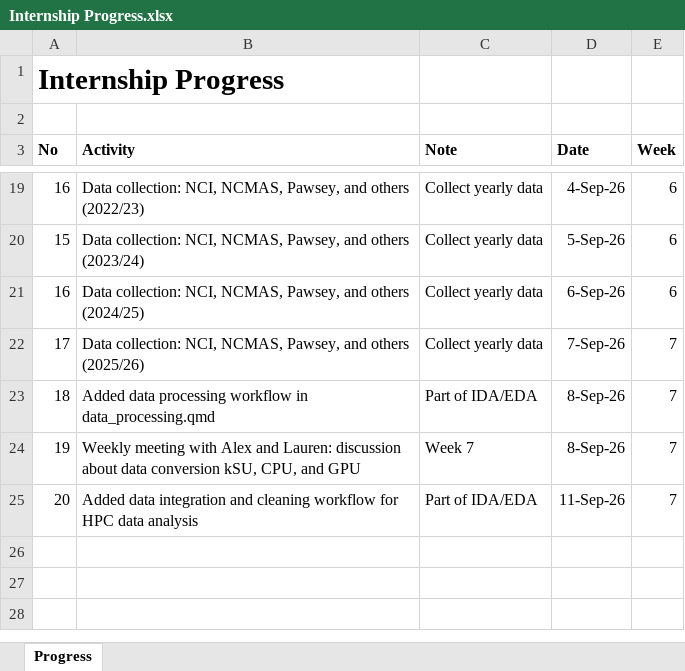
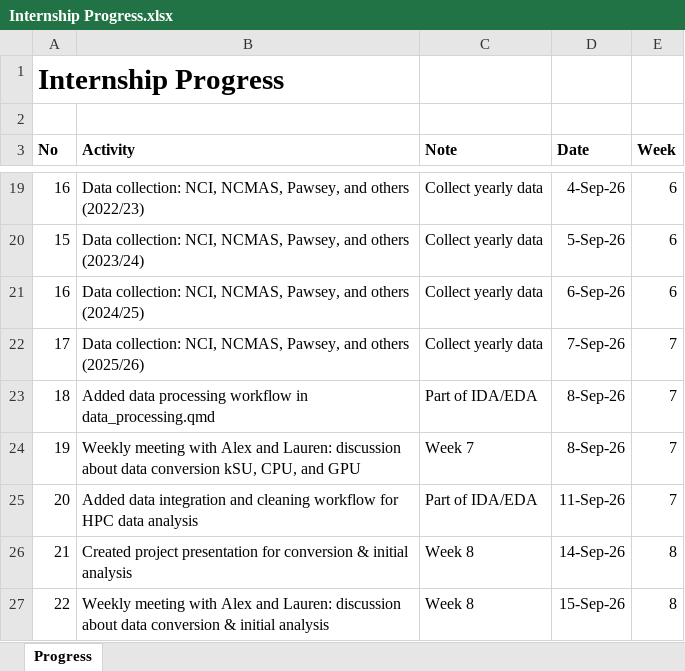
Before and after one commit to yusufkurniar/aas-supercomputing-demand-forecasting, an Excel workbook: assets/progress/Internship Progress.xlsx, sheet Progress, drawn as a sheet; only a part is shown, gaps mark what is left out; values as stored, in another font and other column widths than the file's, no borders; the diff names each change by its address in the sheet, - before the commit and + after, or states it on an @@ line.

Commit message:
Add presentation on data conversion and initial analysis

```diff
--- a/assets/progress/Internship Progress.xlsx (sheet Progress)
+++ b/assets/progress/Internship Progress.xlsx (sheet Progress)
+row 26: 21 | Created project presentation for conversion & initial analysis | Week 8 | 14-Sep-26 | 8
+row 27: 22 | Weekly meeting with Alex and Lauren: discussion about data conversion & initial analysis | Week 8 | 15-Sep-26 | 8
```
Also changed, not shown: 1 other file.
